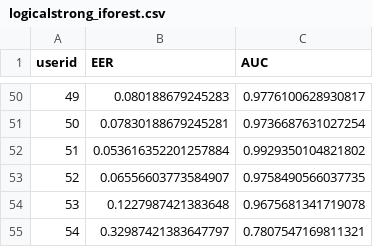
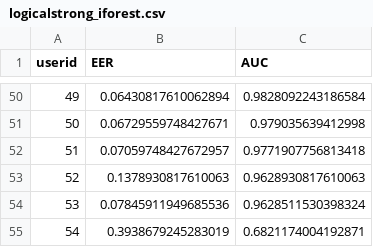
Before and after one commit to demenyzsofia/Measurements, a CSV file: measurements/detectors_output/logicalstrong_iforest.csv, drawn as a sheet; only a part is shown, gaps mark what is left out; the diff covers the shown part only.

Commit message:
detectors_output

```diff
--- a/measurements/detectors_output/logicalstrong_iforest.csv
+++ b/measurements/detectors_output/logicalstrong_iforest.csv
@@ -50,6 +50,6 @@ userid,EER,AUC
-49,0.080188679245283,0.9776100628930817
-50,0.07830188679245281,0.9736687631027254
-51,0.053616352201257884,0.9929350104821802
-52,0.06556603773584907,0.9758490566037735
-53,0.1227987421383648,0.9675681341719078
-54,0.32987421383647797,0.7807547169811321
+49,0.06430817610062894,0.9828092243186584
+50,0.06729559748427671,0.979035639412998
+51,0.07059748427672957,0.9771907756813418
+52,0.1378930817610063,0.9628930817610063
+53,0.07845911949685536,0.9628511530398324
+54,0.3938679245283019,0.6821174004192871
```
Also changed, not shown: 96 edited cells elsewhere in this file, measurements/detectors_output/easy_fb.csv, measurements/detectors_output/easy_iforest.csv, 8 other files.
